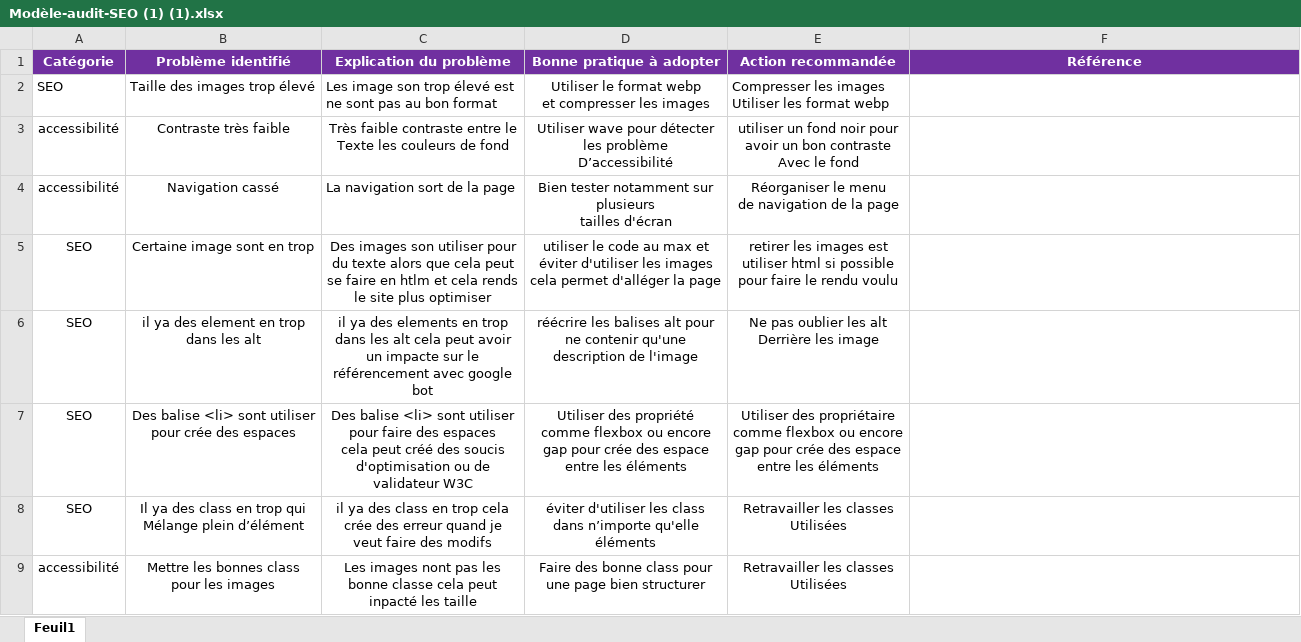
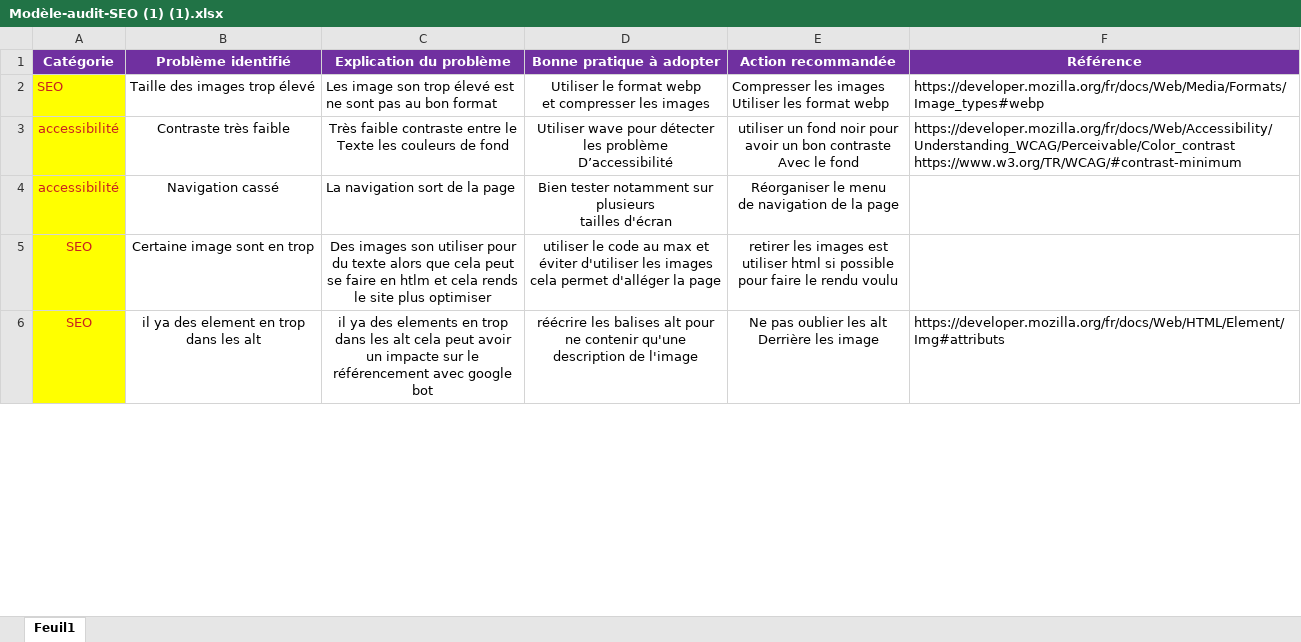
Before and after one commit to setsunadilandau/OCP4, an Excel workbook: Modèle-audit-SEO (1) (1).xlsx, sheet Feuil1, drawn as a sheet; only a part is shown; values as stored, in another font and other column widths than the file's, no borders; removed rows and columns are numbered as before the commit, all else as after; ↵ is a line break in a cell; the diff covers the shown part only; the diff names each change by its address in the sheet, - before the commit and + after, or states it on an @@ line.

```diff
--- a/Modèle-audit-SEO (1) (1).xlsx (sheet Feuil1)
+++ b/Modèle-audit-SEO (1) (1).xlsx (sheet Feuil1)
@@ A2:A6 fill: none → #FFFF00, text colour: black → #C9211E @@
-F2 (Référence): (empty)
+F2 (Référence): https://developer.mozilla.org/fr/docs/Web/Media/Formats/Image_types#webp
-F3 (Référence): (empty)
+F3 (Référence): https://developer.mozilla.org/fr/docs/Web/Accessibility/Understanding_WCAG/Perceivable/Color_contrast ↵ https://www.w3.org/TR/WCAG/#contrast-minimum
-F6 (Référence): (empty)
+F6 (Référence): https://developer.mozilla.org/fr/docs/Web/HTML/Element/Img#attributs
-row 7: SEO | Des balise <li> sont utiliser ↵ pour crée des espaces | Des balise <li> sont utiliser ↵ pour faire des espaces ↵ cela peut créé des soucis ↵ d'optimisation ou de ↵ validateur W3C | Utiliser des propriété ↵ comme flexbox ou encore ↵ gap pour crée des espace ↵ entre les éléments | Utiliser des propriétaire ↵ comme flexbox ou encore ↵ gap pour crée des espace ↵ entre les éléments
-row 8: SEO | Il ya des class en trop qui ↵ Mélange plein d’élément | il ya des class en trop cela ↵ crée des erreur quand je ↵ veut faire des modifs | éviter d'utiliser les class ↵ dans n’importe qu'elle ↵ éléments | Retravailler les classes ↵ Utilisées
-row 9: accessibilité | Mettre les bonnes class ↵ pour les images | Les images nont pas les ↵ bonne classe cela peut ↵ inpacté les taille | Faire des bonne class pour ↵ une page bien structurer | Retravailler les classes ↵ Utilisées
```
Also changed, not shown: 5 added rows, 2 removed rows and cell formats elsewhere in this sheet, 4 other files.
